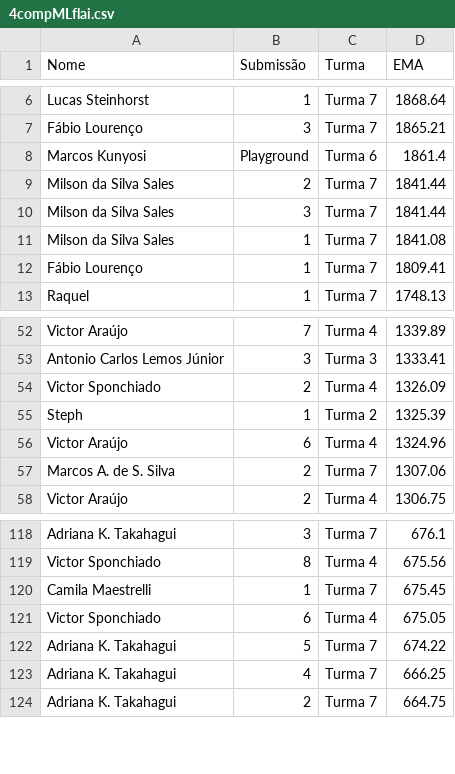
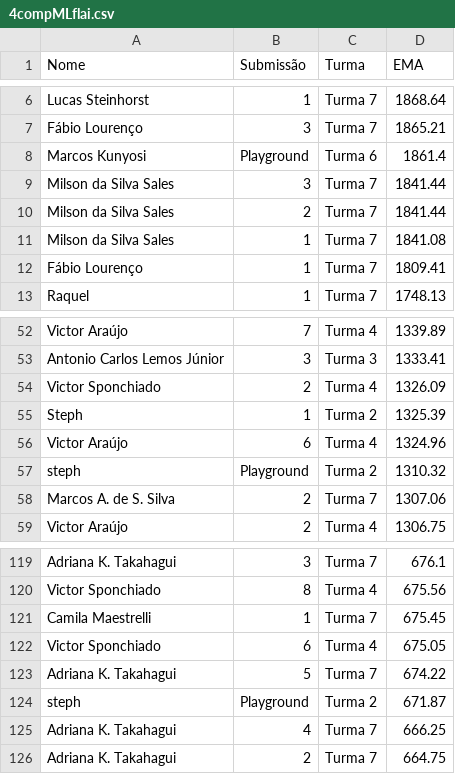
Before and after one commit to gitflai/ranking, a CSV file: 4compMLflai.csv, drawn as a sheet; only a part is shown, gaps mark what is left out.

```diff
--- a/4compMLflai.csv
+++ b/4compMLflai.csv
@@ -8,4 +8,4 @@ Fábio Lourenço,3,Turma 7,1865.21
 Marcos Kunyosi,Playground,Turma 6,1861.4
+Milson da Silva Sales,3,Turma 7,1841.44
 Milson da Silva Sales,2,Turma 7,1841.44
-Milson da Silva Sales,3,Turma 7,1841.44
 Milson da Silva Sales,1,Turma 7,1841.08
@@ -56,2 +56,3 @@ Steph,1,Turma 2,1325.39
 Victor Araújo,6,Turma 4,1324.96
+steph,Playground,Turma 2,1310.32
 Marcos A. de S. Silva,2,Turma 7,1307.06
@@ -122,2 +123,3 @@ Victor Sponchiado,6,Turma 4,675.05
 Adriana K. Takahagui,5,Turma 7,674.22
+steph,Playground,Turma 2,671.87
 Adriana K. Takahagui,4,Turma 7,666.25
```
Also changed, not shown: 4compMLflairank.csv.
